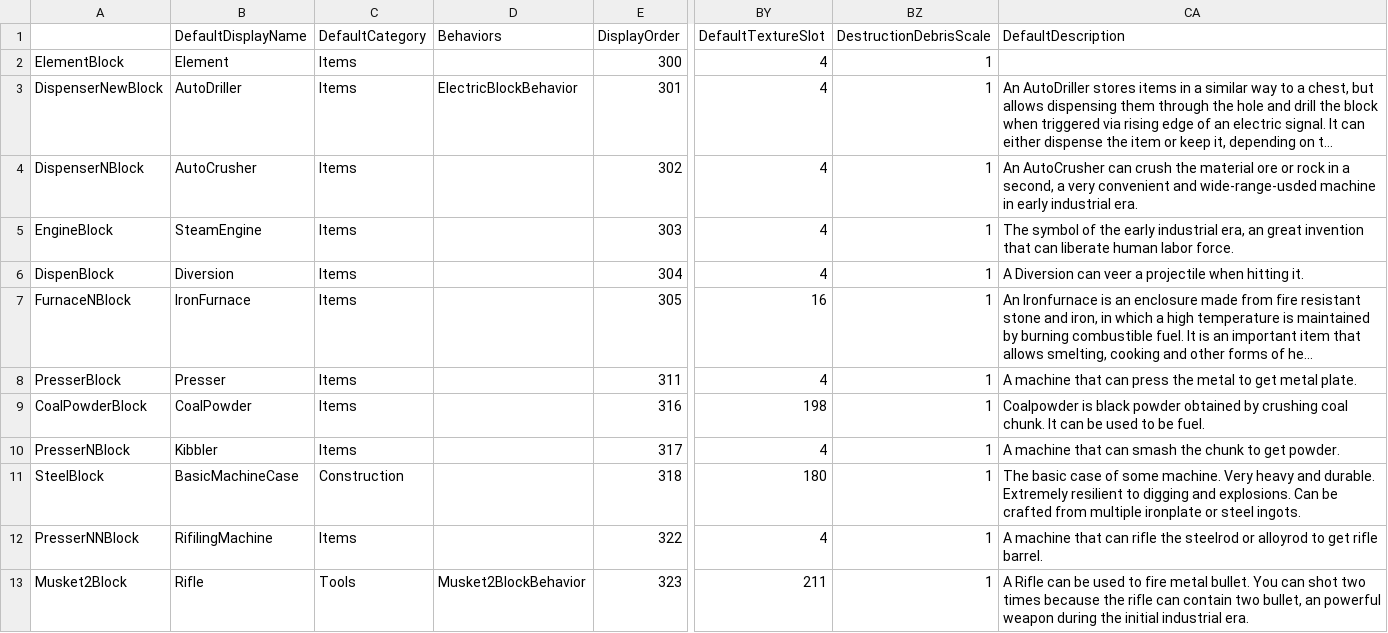
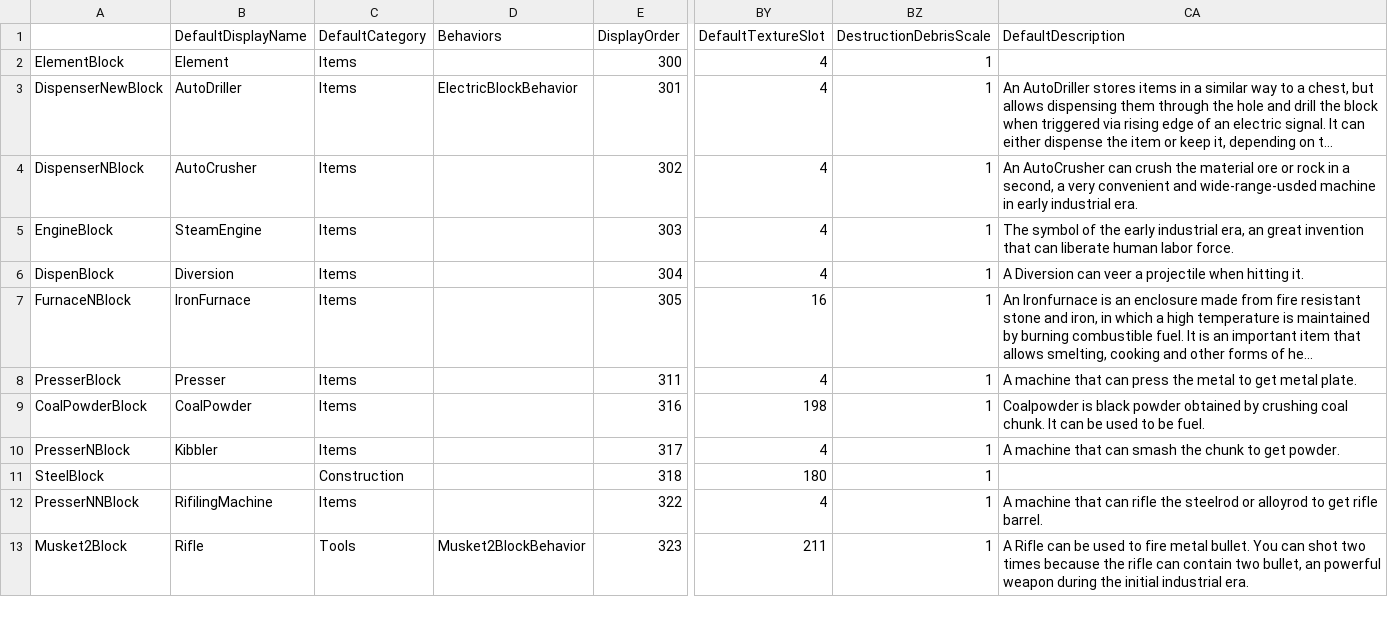
Before and after one commit to Lixue9jiu/SCIE, a CSV file: 工业mod.csv, drawn as a sheet; only a part is shown, gaps mark what is left out; long unchanged cells end in …; the diff names each change by its address in the sheet, - before the commit and + after, or states it on an @@ line.

```diff
--- a/工业mod.csv
+++ b/工业mod.csv
-B11 (DefaultDisplayName): BasicMachineCase
+B11 (DefaultDisplayName): (empty)
-CA11 (DefaultDescription): The basic case of some machine. Very heavy and durable. Extremely resilient to digging and explosions. Can be crafted from multiple ironplate or steel ingots.
+CA11 (DefaultDescription): (empty)
```
Also changed, not shown: 14 other files.
